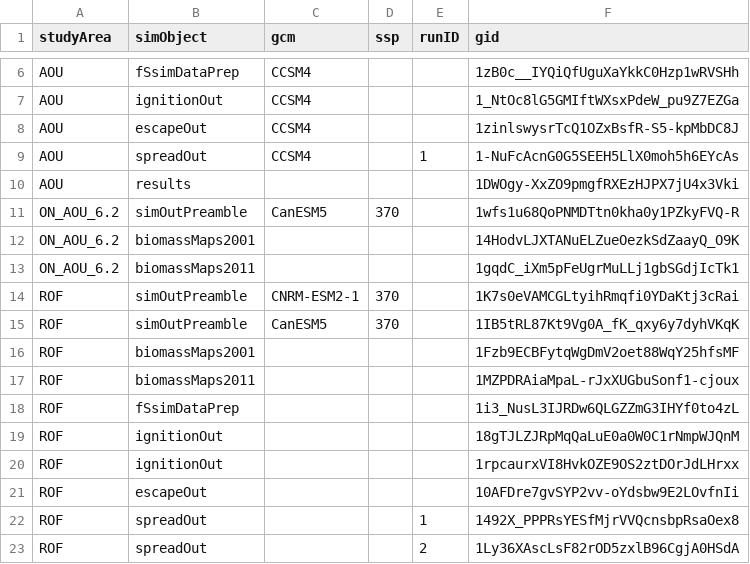
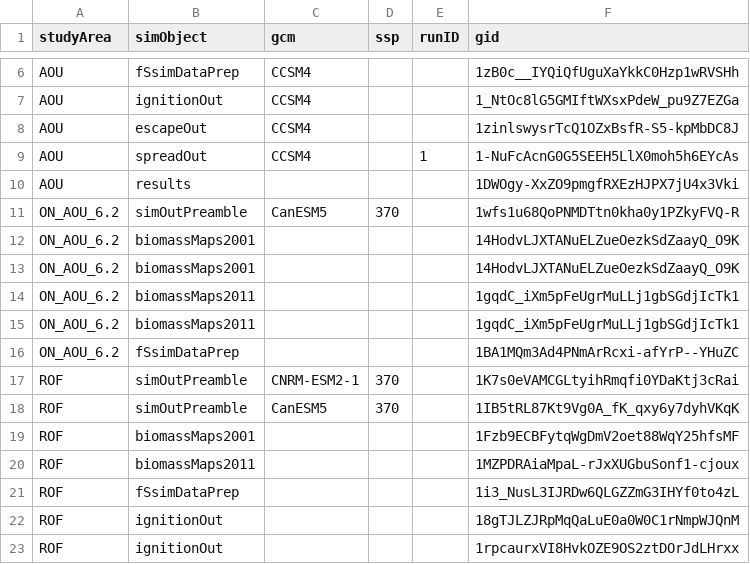
Before and after one commit to FOR-CAST/Ontario_AOU_ROF, a CSV file: 05-google-ids.csv, drawn as a sheet; only a part is shown, gaps mark what is left out; the shorter side is filled out with more unchanged rows; the diff names each change by its address in the sheet, - before the commit and + after, or states it on an @@ line.

```diff
--- a/05-google-ids.csv
+++ b/05-google-ids.csv
+row 13: ON_AOU_6.2 | biomassMaps2001 |  |  |  | 14HodvLJXTANuELZueOezkSdZaayQ_O9K
+row 15: ON_AOU_6.2 | biomassMaps2011 |  |  |  | 1gqdC_iXm5pFeUgrMuLLj1gbSGdjIcTk1
+row 16: ON_AOU_6.2 | fSsimDataPrep |  |  |  | 1BA1MQm3Ad4PNmArRcxi-afYrP--YHuZC
```
Also changed, not shown: 5 other files.
